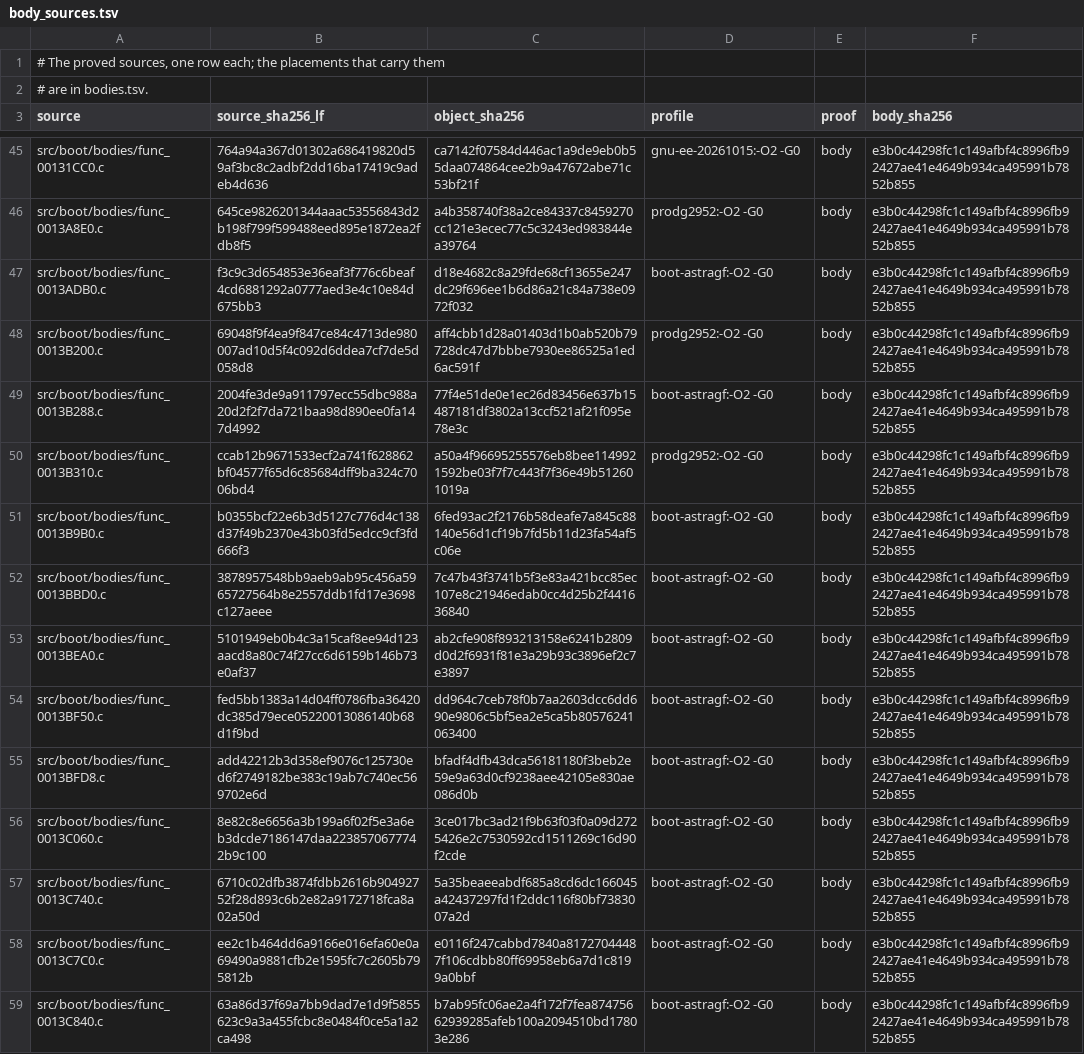
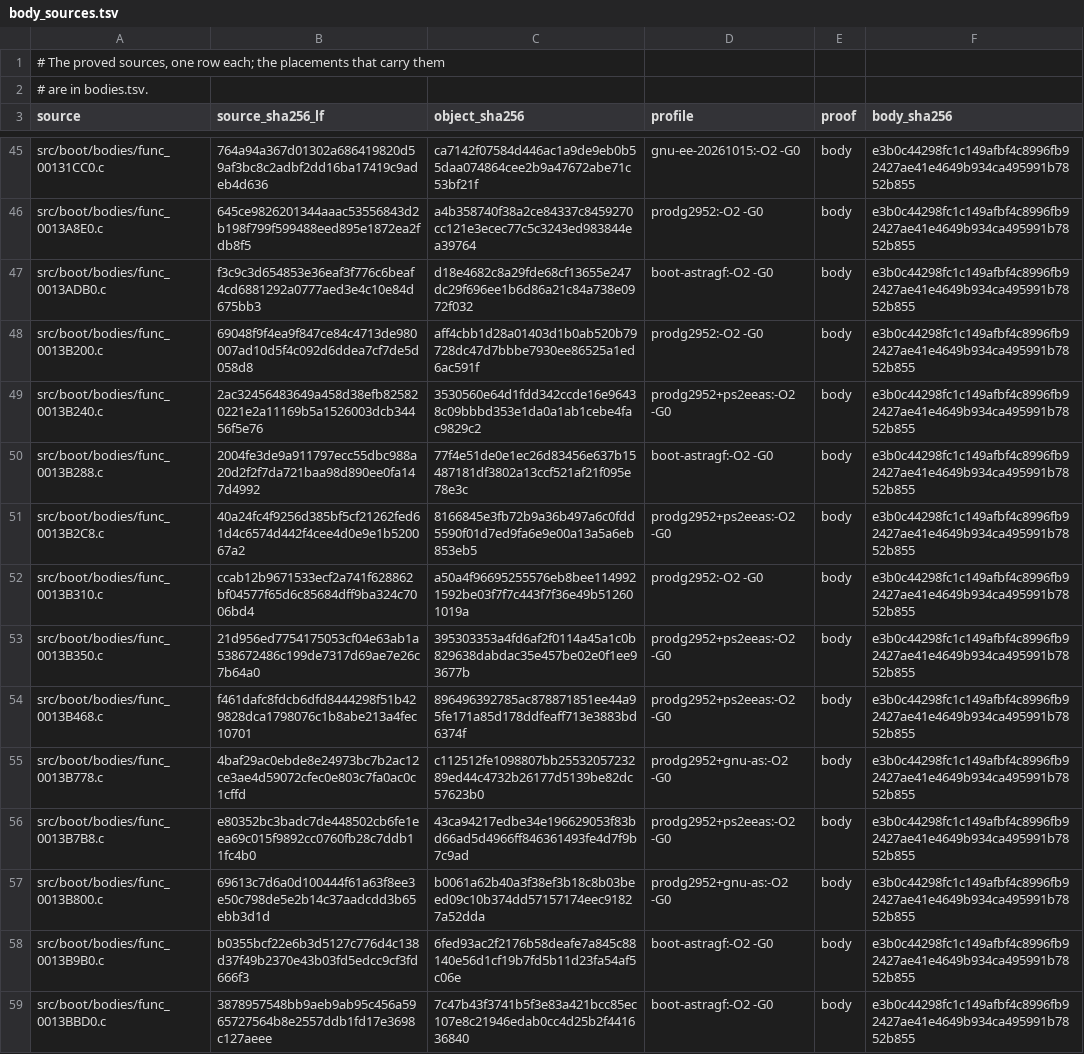
Before and after one commit to OpenRAC/rac-sac-decomp, a TSV file: config/boot/body_sources.tsv, drawn as a sheet; only a part is shown, gaps mark what is left out; the shorter side is filled out with more unchanged rows; the diff names each change by its address in the sheet, - before the commit and + after, or states it on an @@ line.

Commit message:
Integrate the wave-6 lots: 2837 placements, 395 sources

```diff
--- a/config/boot/body_sources.tsv
+++ b/config/boot/body_sources.tsv
+row 49: src/boot/bodies/func_0013B240.c | 2ac32456483649a458d38efb825820221e2a11169b5a1526003dcb34456f5e76 | 3530560e64d1fdd342ccde16e96438c09bbbd353e1da0a1ab1cebe4fac9829c2 | prodg2952+ps2eeas:-O2 -G0 | body | e3b0c44298fc1c149afbf4c8996fb92427ae41e4649b934ca495991b7852b855
+row 51: src/boot/bodies/func_0013B2C8.c | 40a24fc4f9256d385bf5cf21262fed61d4c6574d442f4cee4d0e9e1b520067a2 | 8166845e3fb72b9a36b497a6c0fdd5590f01d7ed9fa6e9e00a13a5a6eb853eb5 | prodg2952+ps2eeas:-O2 -G0 | body | e3b0c44298fc1c149afbf4c8996fb92427ae41e4649b934ca495991b7852b855
+row 53: src/boot/bodies/func_0013B350.c | 21d956ed7754175053cf04e63ab1a538672486c199de7317d69ae7e26c7b64a0 | 395303353a4fd6af2f0114a45a1c0b829638dabdac35e457be02e0f1ee93677b | prodg2952+ps2eeas:-O2 -G0 | body | e3b0c44298fc1c149afbf4c8996fb92427ae41e4649b934ca495991b7852b855
+row 54: src/boot/bodies/func_0013B468.c | f461dafc8fdcb6dfd8444298f51b429828dca1798076c1b8abe213a4fec10701 | 896496392785ac878871851ee44a95fe171a85d178ddfeaff713e3883bd6374f | prodg2952+ps2eeas:-O2 -G0 | body | e3b0c44298fc1c149afbf4c8996fb92427ae41e4649b934ca495991b7852b855
+row 55: src/boot/bodies/func_0013B778.c | 4baf29ac0ebde8e24973bc7b2ac12ce3ae4d59072cfec0e803c7fa0ac0c1cffd | c112512fe1098807bb2553205723289ed44c4732b26177d5139be82dc57623b0 | prodg2952+gnu-as:-O2 -G0 | body | e3b0c44298fc1c149afbf4c8996fb92427ae41e4649b934ca495991b7852b855
+row 56: src/boot/bodies/func_0013B7B8.c | e80352bc3badc7de448502cb6fe1eea69c015f9892cc0760fb28c7ddb11fc4b0 | 43ca94217edbe34e196629053f83bd66ad5d4966ff846361493fe4d7f9b7c9ad | prodg2952+ps2eeas:-O2 -G0 | body | e3b0c44298fc1c149afbf4c8996fb92427ae41e4649b934ca495991b7852b855
+row 57: src/boot/bodies/func_0013B800.c | 69613c7d6a0d100444f61a63f8ee3e50c798de5e2b14c37aadcdd3b65ebb3d1d | b0061a62b40a3f38ef3b18c8b03beed09c10b374dd57157174eec91827a52dda | prodg2952+gnu-as:-O2 -G0 | body | e3b0c44298fc1c149afbf4c8996fb92427ae41e4649b934ca495991b7852b855
```
Also changed, not shown: config/boot/bodies.tsv, config/levels/bodies.tsv, 13 other files.
